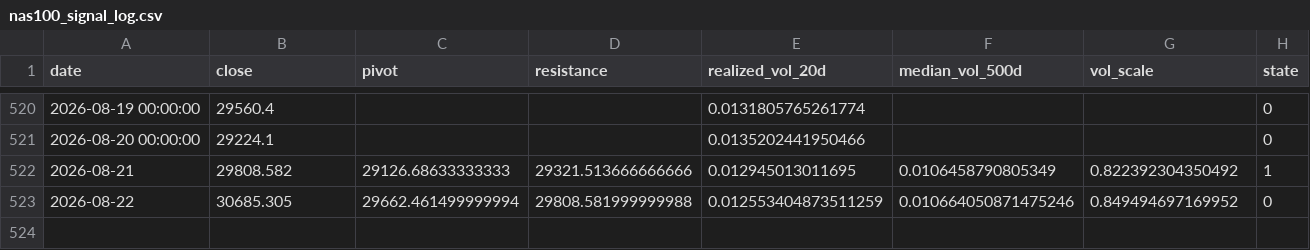
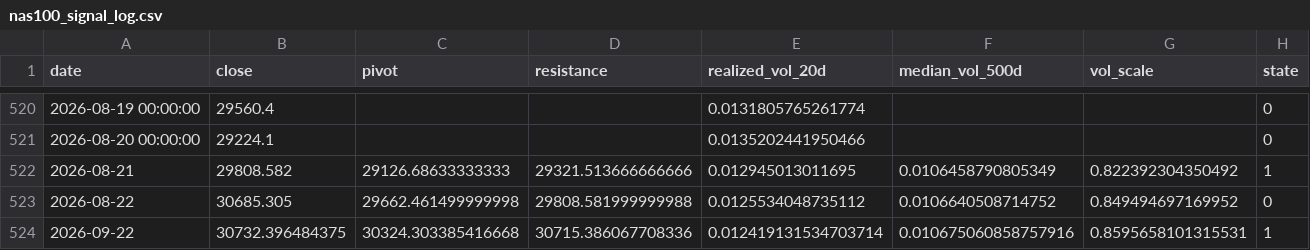
Before and after one commit to kenjtradez/portfolio-forward-test, a CSV file: nas100_signal_log.csv, drawn as a sheet; only a part is shown, gaps mark what is left out.

```diff
--- a/nas100_signal_log.csv
+++ b/nas100_signal_log.csv
@@ -522,2 +522,3 @@ date,close,pivot,resistance,realized_vol_20d,median_vol_500d,vol_scale,state
 2026-08-21,29808.582,29126.68633333333,29321.513666666666,0.012945013011695,0.0106458790805349,0.822392304350492,1
-2026-08-22,30685.305,29662.461499999994,29808.581999999988,0.012553404873511259,0.010664050871475246,0.849494697169952,0
+2026-08-22,30685.305,29662.461499999998,29808.581999999988,0.0125534048735112,0.0106640508714752,0.849494697169952,0
+2026-09-22,30732.396484375,30324.303385416668,30715.386067708336,0.012419131534703714,0.010675060858757916,0.8595658101315531,1
```
Also changed, not shown: 1 other file.
